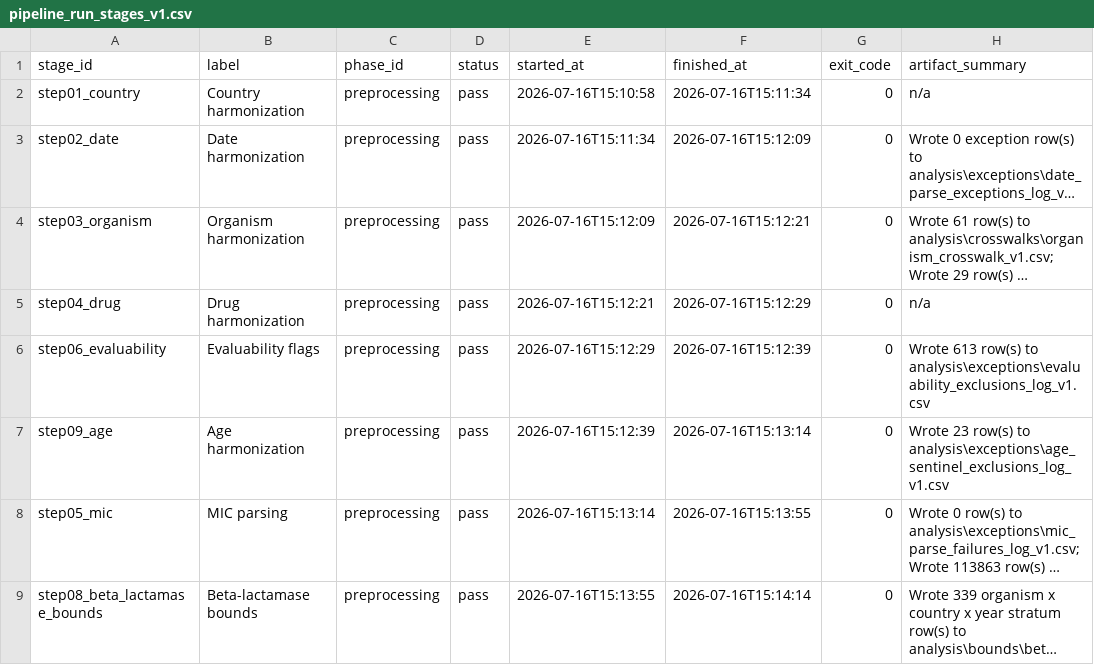
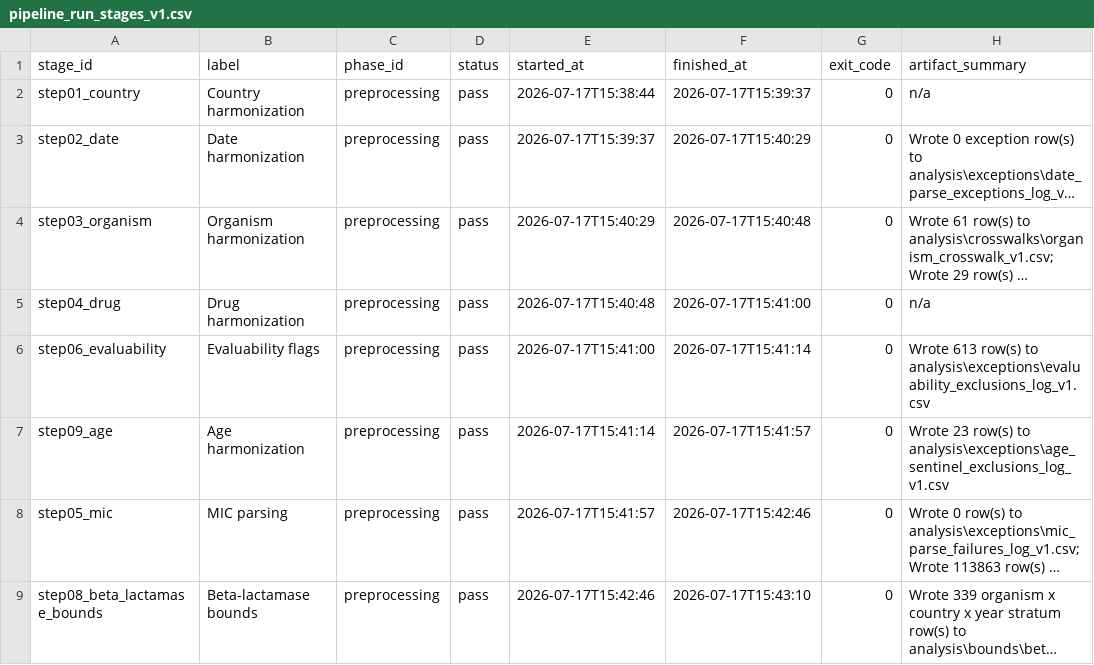
Before and after one commit to enchill-svg/amr-vivli-2026, a CSV file: data/published/runs/latest/pipeline_run_stages_v1.csv, drawn as a sheet; only a part is shown; long unchanged cells end in …; the diff covers the shown part only; the diff names each change by its address in the sheet, - before the commit and + after, or states it on an @@ line.

```diff
--- a/data/published/runs/latest/pipeline_run_stages_v1.csv
+++ b/data/published/runs/latest/pipeline_run_stages_v1.csv
-E2 (started_at): 2026-07-16T15:10:58
+E2 (started_at): 2026-07-17T15:38:44
-F2 (finished_at): 2026-07-16T15:11:34
+F2 (finished_at): 2026-07-17T15:39:37
-E3 (started_at): 2026-07-16T15:11:34
+E3 (started_at): 2026-07-17T15:39:37
-F3 (finished_at): 2026-07-16T15:12:09
+F3 (finished_at): 2026-07-17T15:40:29
-E4 (started_at): 2026-07-16T15:12:09
+E4 (started_at): 2026-07-17T15:40:29
-F4 (finished_at): 2026-07-16T15:12:21
+F4 (finished_at): 2026-07-17T15:40:48
-E5 (started_at): 2026-07-16T15:12:21
+E5 (started_at): 2026-07-17T15:40:48
-F5 (finished_at): 2026-07-16T15:12:29
+F5 (finished_at): 2026-07-17T15:41:00
-E6 (started_at): 2026-07-16T15:12:29
+E6 (started_at): 2026-07-17T15:41:00
-F6 (finished_at): 2026-07-16T15:12:39
+F6 (finished_at): 2026-07-17T15:41:14
-E7 (started_at): 2026-07-16T15:12:39
+E7 (started_at): 2026-07-17T15:41:14
-F7 (finished_at): 2026-07-16T15:13:14
+F7 (finished_at): 2026-07-17T15:41:57
-E8 (started_at): 2026-07-16T15:13:14
+E8 (started_at): 2026-07-17T15:41:57
-F8 (finished_at): 2026-07-16T15:13:55
+F8 (finished_at): 2026-07-17T15:42:46
-E9 (started_at): 2026-07-16T15:13:55
+E9 (started_at): 2026-07-17T15:42:46
-F9 (finished_at): 2026-07-16T15:14:14
+F9 (finished_at): 2026-07-17T15:43:10
```
Also changed, not shown: 1 added row and 46 edited cells elsewhere in this file, analysis/crosswalks/eucast_drug_crosswalk_v1.csv, data/published/cluster_typology_bacterial_gated_v1.csv, 38 other files.
